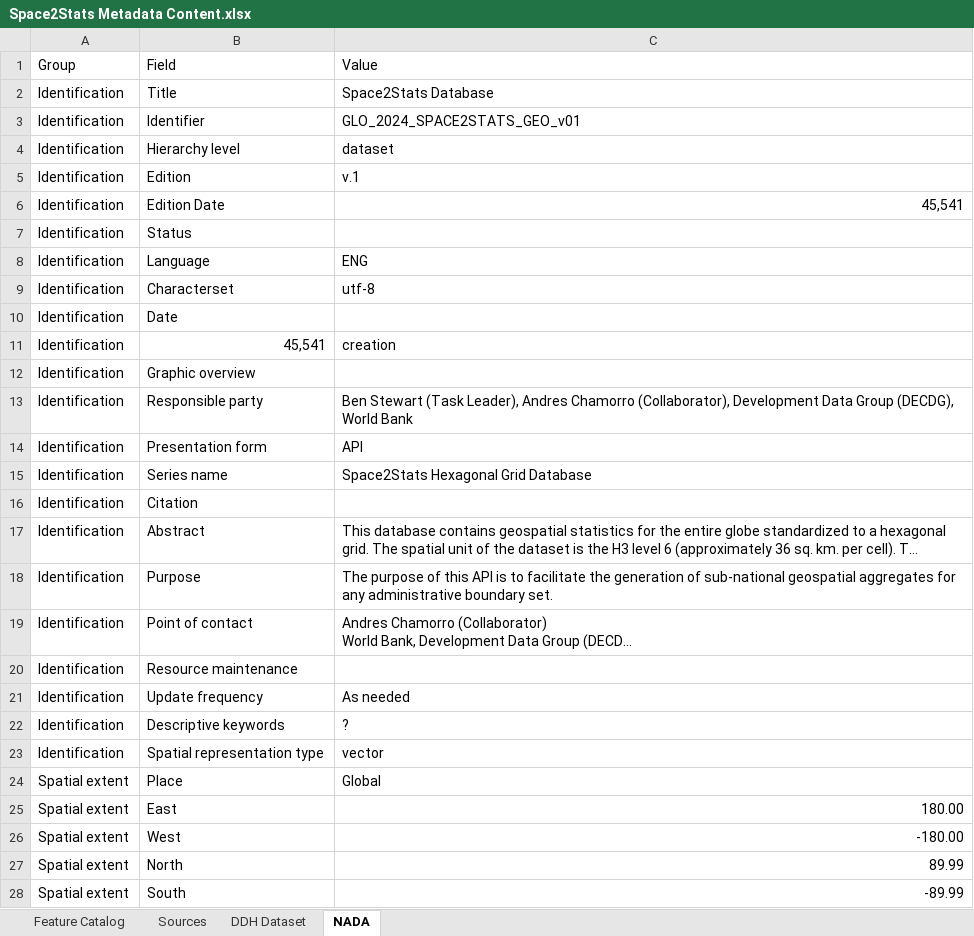
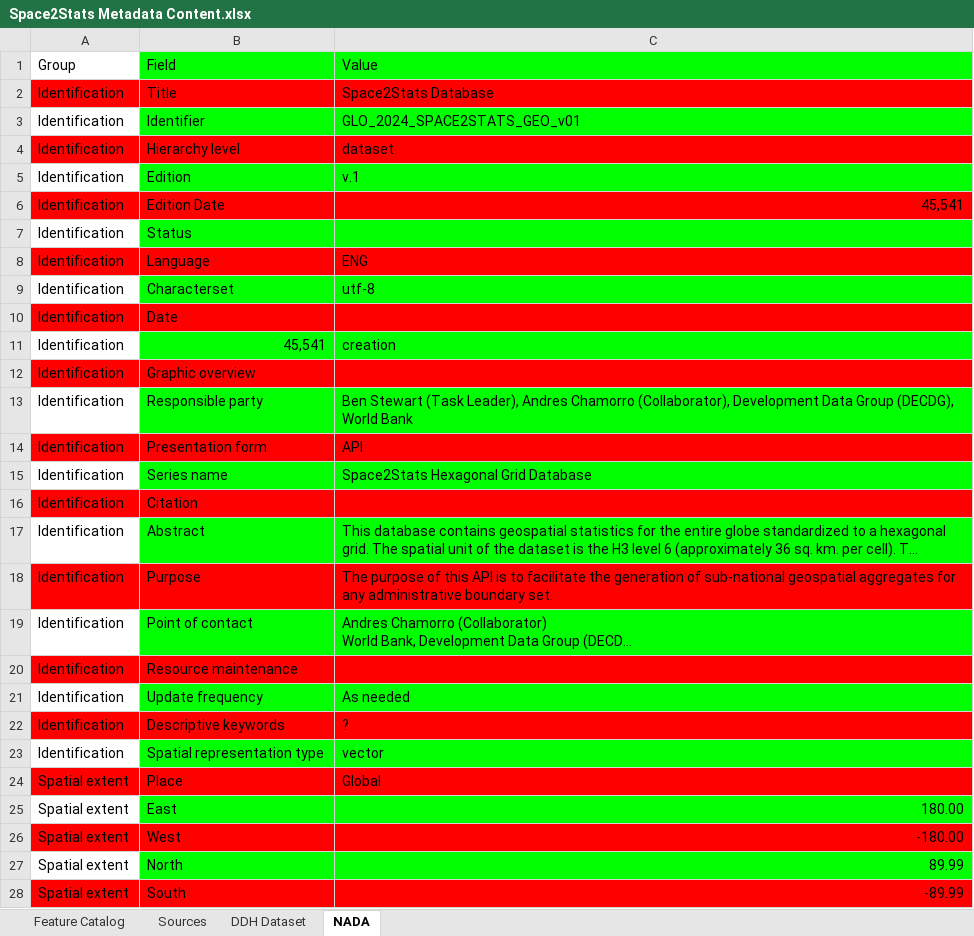
Before and after one commit to worldbank/DECAT_Space2Stats, an Excel workbook: space2stats_api/src/space2stats_ingest/METADATA/Space2Stats Metadata Content.xlsx, sheet NADA, drawn as a sheet; only a part is shown; long unchanged cells end in …; values as stored, in another font and other column widths than the file's, no borders; table styles not drawn; the diff covers the shown part only; the diff names each change by its address in the sheet, - before the commit and + after, or states it on an @@ line.

```diff
--- a/space2stats_api/src/space2stats_ingest/METADATA/Space2Stats Metadata Content.xlsx (sheet NADA)
+++ b/space2stats_api/src/space2stats_ingest/METADATA/Space2Stats Metadata Content.xlsx (sheet NADA)
-B1:C1 fill: none
+B1:C1 fill: #00FF00
-A2:C2 fill: none
+A2:C2 fill: #FF0000
-B3:C3 fill: none
+B3:C3 fill: #00FF00
-A4:C4 fill: none
+A4:C4 fill: #FF0000
-B5:C5 fill: none
+B5:C5 fill: #00FF00
-A6:C6 fill: none
+A6:C6 fill: #FF0000
-B7:C7 fill: none
+B7:C7 fill: #00FF00
-A8:C8 fill: none
+A8:C8 fill: #FF0000
-B9:C9 fill: none
+B9:C9 fill: #00FF00
-A10:C10 fill: none
+A10:C10 fill: #FF0000
-B11:C11 fill: none
+B11:C11 fill: #00FF00
-A12:C12 fill: none
+A12:C12 fill: #FF0000
-B13:C13 fill: none
+B13:C13 fill: #00FF00
-A14:C14 fill: none
+A14:C14 fill: #FF0000
-B15:C15 fill: none
+B15:C15 fill: #00FF00
-A16:C16 fill: none
+A16:C16 fill: #FF0000
-B17:C17 fill: none
+B17:C17 fill: #00FF00
-A18:C18 fill: none
+A18:C18 fill: #FF0000
-B19:C19 fill: none
+B19:C19 fill: #00FF00
-A20:C20 fill: none
+A20:C20 fill: #FF0000
-B21:C21 fill: none
+B21:C21 fill: #00FF00
-A22:C22 fill: none
+A22:C22 fill: #FF0000
-B23:C23 fill: none
+B23:C23 fill: #00FF00
-A24:C24 fill: none
+A24:C24 fill: #FF0000
-B25:C25 fill: none
+B25:C25 fill: #00FF00
-A26:C26 fill: none
+A26:C26 fill: #FF0000
-B27:C27 fill: none
+B27:C27 fill: #00FF00
-A28:C28 fill: none
+A28:C28 fill: #FF0000
```
Also changed, not shown: cell formats elsewhere in this sheet, sheet Feature Catalog, sheet DDH Dataset, sheet Sources, 9 other files.
